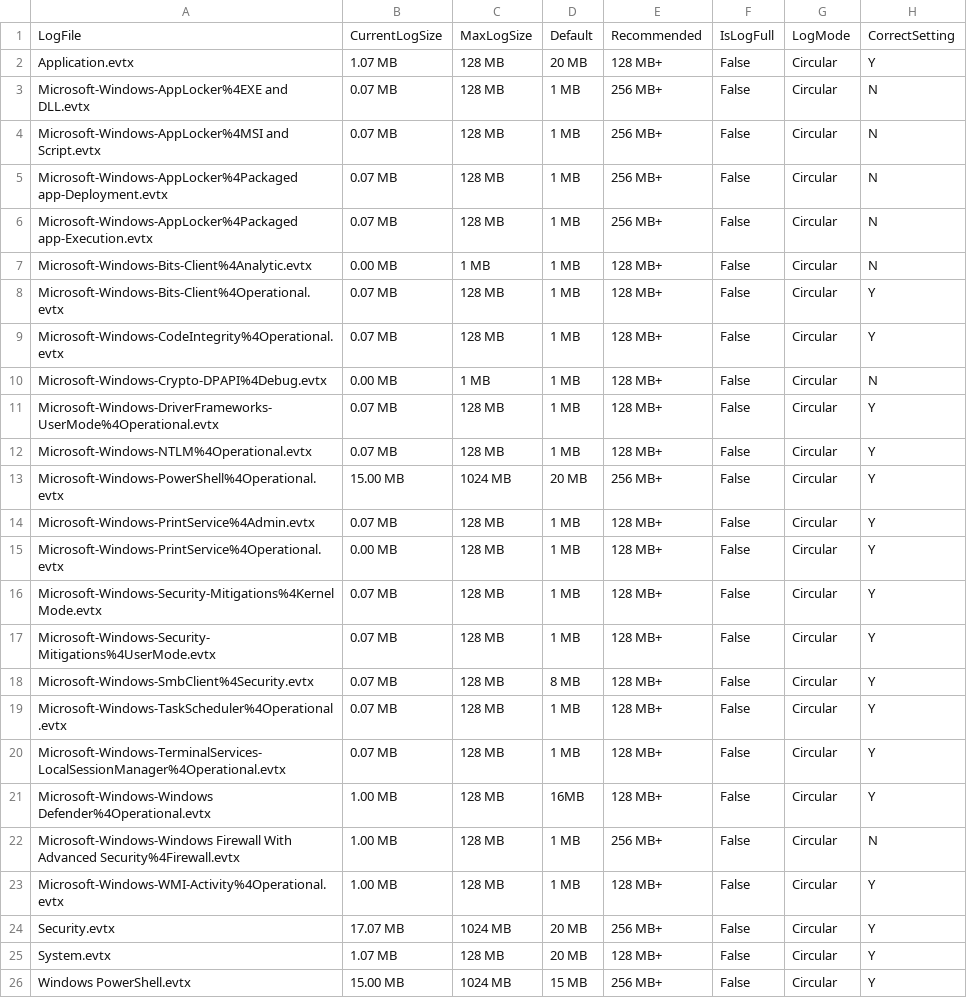
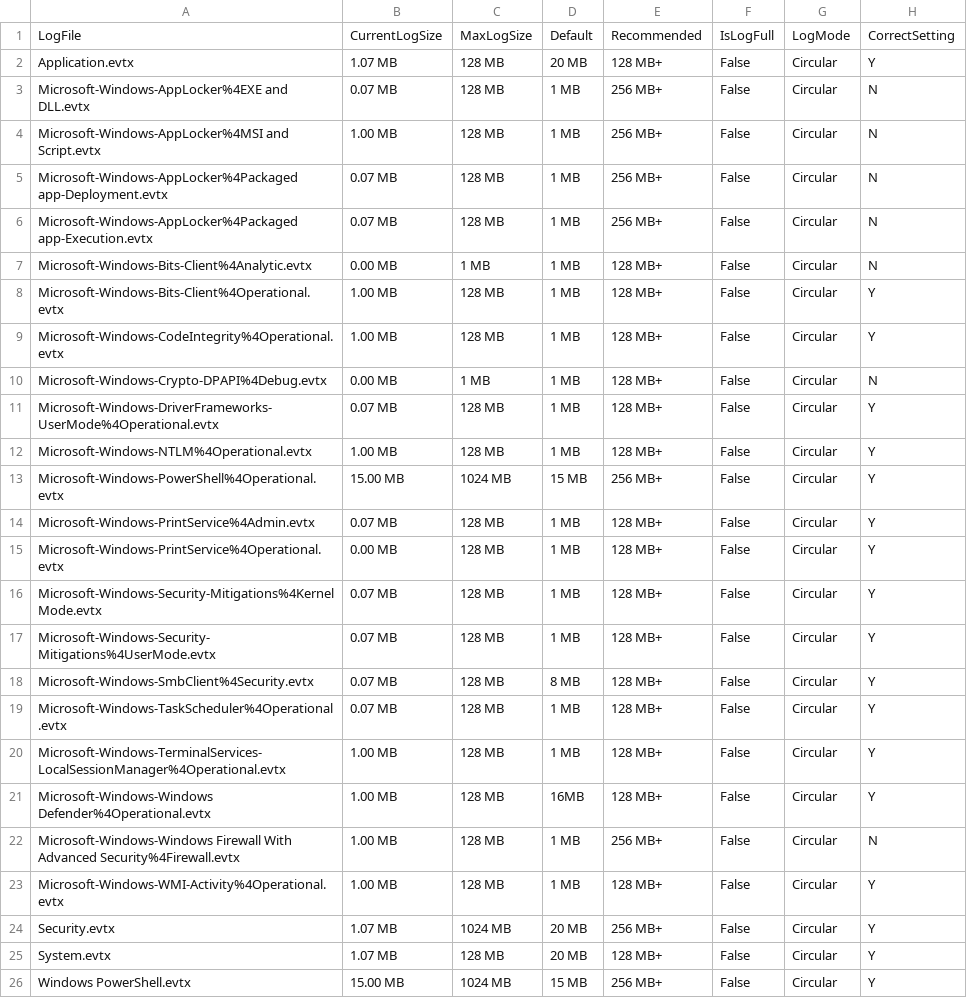
Before and after one commit to Yamato-Security/EventLog-Baseline-Guide, a CSV file: data/YamatoSecurity/WELA-FileSize-Result.csv, drawn as a sheet.

```diff
--- a/data/YamatoSecurity/WELA-FileSize-Result.csv
+++ b/data/YamatoSecurity/WELA-FileSize-Result.csv
@@ -3,3 +3,3 @@
 "Microsoft-Windows-AppLocker%4EXE and DLL.evtx","0.07 MB","128 MB","1 MB","256 MB+","False","Circular","N"
-"Microsoft-Windows-AppLocker%4MSI and Script.evtx","0.07 MB","128 MB","1 MB","256 MB+","False","Circular","N"
+"Microsoft-Windows-AppLocker%4MSI and Script.evtx","1.00 MB","128 MB","1 MB","256 MB+","False","Circular","N"
 "Microsoft-Windows-AppLocker%4Packaged app-Deployment.evtx","0.07 MB","128 MB","1 MB","256 MB+","False","Circular","N"
@@ -7,8 +7,8 @@
 "Microsoft-Windows-Bits-Client%4Analytic.evtx","0.00 MB","1 MB","1 MB","128 MB+","False","Circular","N"
-"Microsoft-Windows-Bits-Client%4Operational.evtx","0.07 MB","128 MB","1 MB","128 MB+","False","Circular","Y"
-"Microsoft-Windows-CodeIntegrity%4Operational.evtx","0.07 MB","128 MB","1 MB","128 MB+","False","Circular","Y"
+"Microsoft-Windows-Bits-Client%4Operational.evtx","1.00 MB","128 MB","1 MB","128 MB+","False","Circular","Y"
+"Microsoft-Windows-CodeIntegrity%4Operational.evtx","1.00 MB","128 MB","1 MB","128 MB+","False","Circular","Y"
 "Microsoft-Windows-Crypto-DPAPI%4Debug.evtx","0.00 MB","1 MB","1 MB","128 MB+","False","Circular","N"
 "Microsoft-Windows-DriverFrameworks-UserMode%4Operational.evtx","0.07 MB","128 MB","1 MB","128 MB+","False","Circular","Y"
-"Microsoft-Windows-NTLM%4Operational.evtx","0.07 MB","128 MB","1 MB","128 MB+","False","Circular","Y"
-"Microsoft-Windows-PowerShell%4Operational.evtx","15.00 MB","1024 MB","20 MB","256 MB+","False","Circular","Y"
+"Microsoft-Windows-NTLM%4Operational.evtx","1.00 MB","128 MB","1 MB","128 MB+","False","Circular","Y"
+"Microsoft-Windows-PowerShell%4Operational.evtx","15.00 MB","1024 MB","15 MB","256 MB+","False","Circular","Y"
 "Microsoft-Windows-PrintService%4Admin.evtx","0.07 MB","128 MB","1 MB","128 MB+","False","Circular","Y"
@@ -19,3 +19,3 @@
 "Microsoft-Windows-TaskScheduler%4Operational.evtx","0.07 MB","128 MB","1 MB","128 MB+","False","Circular","Y"
-"Microsoft-Windows-TerminalServices-LocalSessionManager%4Operational.evtx","0.07 MB","128 MB","1 MB","128 MB+","False","Circular","Y"
+"Microsoft-Windows-TerminalServices-LocalSessionManager%4Operational.evtx","1.00 MB","128 MB","1 MB","128 MB+","False","Circular","Y"
 "Microsoft-Windows-Windows Defender%4Operational.evtx","1.00 MB","128 MB","16MB","128 MB+","False","Circular","Y"
@@ -23,3 +23,3 @@
 "Microsoft-Windows-WMI-Activity%4Operational.evtx","1.00 MB","128 MB","1 MB","128 MB+","False","Circular","Y"
-"Security.evtx","17.07 MB","1024 MB","20 MB","256 MB+","False","Circular","Y"
+"Security.evtx","1.07 MB","1024 MB","20 MB","256 MB+","False","Circular","Y"
 "System.evtx","1.07 MB","128 MB","20 MB","128 MB+","False","Circular","Y"
```
Also changed, not shown: data/YamatoSecurity/UnusableRules.csv, data/YamatoSecurity/WELA-Audit-Result.csv, 1 other file.
